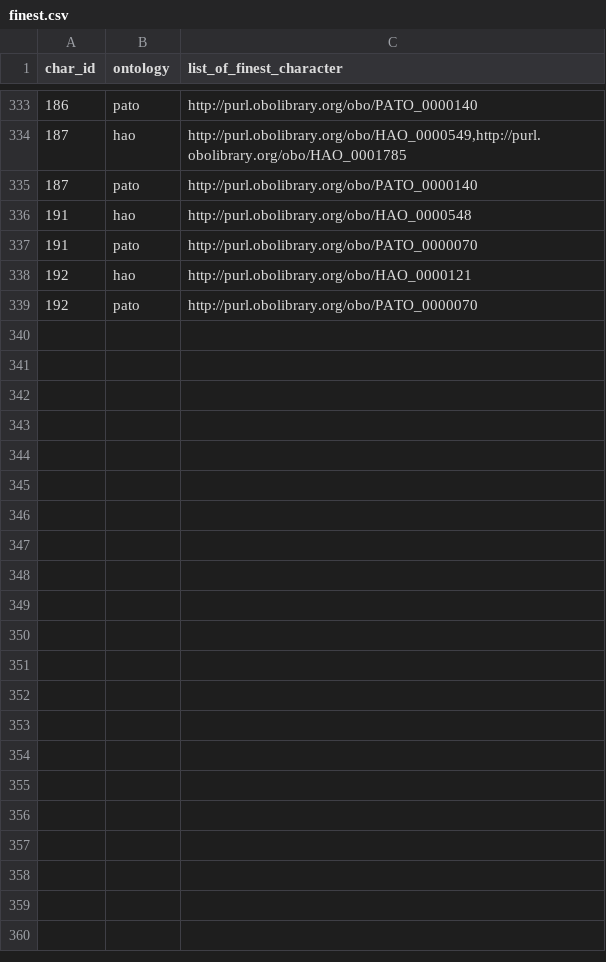
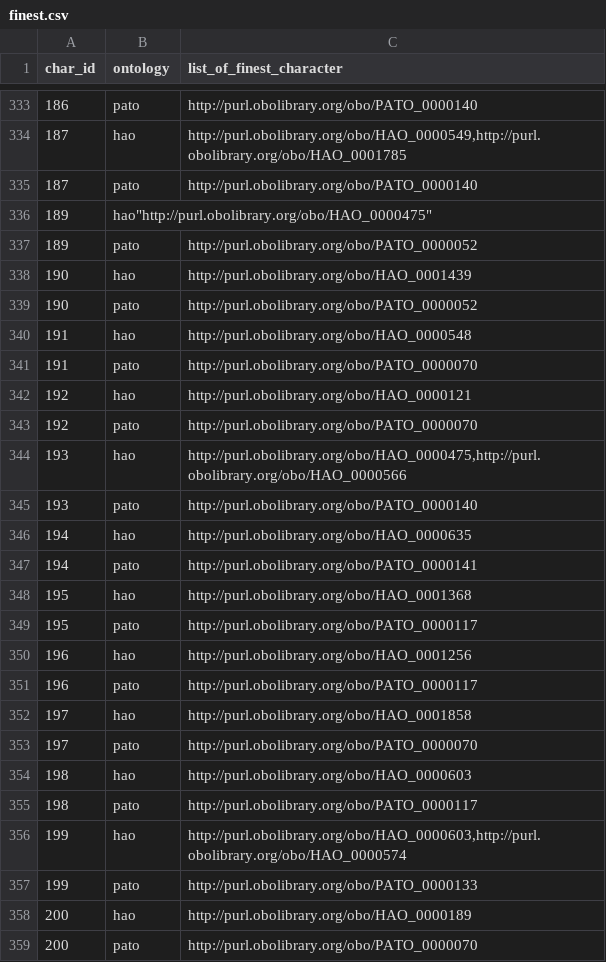
Before and after one commit to hymao/onto_phylo, a CSV file: data/working/finest.csv, drawn as a sheet; only a part is shown, gaps mark what is left out; the diff names each change by its address in the sheet, - before the commit and + after, or states it on an @@ line.

Commit message:
Update finest.csv

```diff
--- a/data/working/finest.csv
+++ b/data/working/finest.csv
+row 336: 189 | hao"http://purl.obolibrary.org/obo/HAO_0000475"
+row 337: 189 | pato | http://purl.obolibrary.org/obo/PATO_0000052
+row 338: 190 | hao | http://purl.obolibrary.org/obo/HAO_0001439
+row 339: 190 | pato | http://purl.obolibrary.org/obo/PATO_0000052
+row 344: 193 | hao | http://purl.obolibrary.org/obo/HAO_0000475,http://purl.obolibrary.org/obo/HAO_0000566
+row 345: 193 | pato | http://purl.obolibrary.org/obo/PATO_0000140
+row 346: 194 | hao | http://purl.obolibrary.org/obo/HAO_0000635
+row 347: 194 | pato | http://purl.obolibrary.org/obo/PATO_0000141
+row 348: 195 | hao | http://purl.obolibrary.org/obo/HAO_0001368
+row 349: 195 | pato | http://purl.obolibrary.org/obo/PATO_0000117
+row 350: 196 | hao | http://purl.obolibrary.org/obo/HAO_0001256
+row 351: 196 | pato | http://purl.obolibrary.org/obo/PATO_0000117
+row 352: 197 | hao | http://purl.obolibrary.org/obo/HAO_0001858
+row 353: 197 | pato | http://purl.obolibrary.org/obo/PATO_0000070
+row 354: 198 | hao | http://purl.obolibrary.org/obo/HAO_0000603
+row 355: 198 | pato | http://purl.obolibrary.org/obo/PATO_0000117
+row 356: 199 | hao | http://purl.obolibrary.org/obo/HAO_0000603,http://purl.obolibrary.org/obo/HAO_0000574
+row 357: 199 | pato | http://purl.obolibrary.org/obo/PATO_0000133
+row 358: 200 | hao | http://purl.obolibrary.org/obo/HAO_0000189
+row 359: 200 | pato | http://purl.obolibrary.org/obo/PATO_0000070
```
